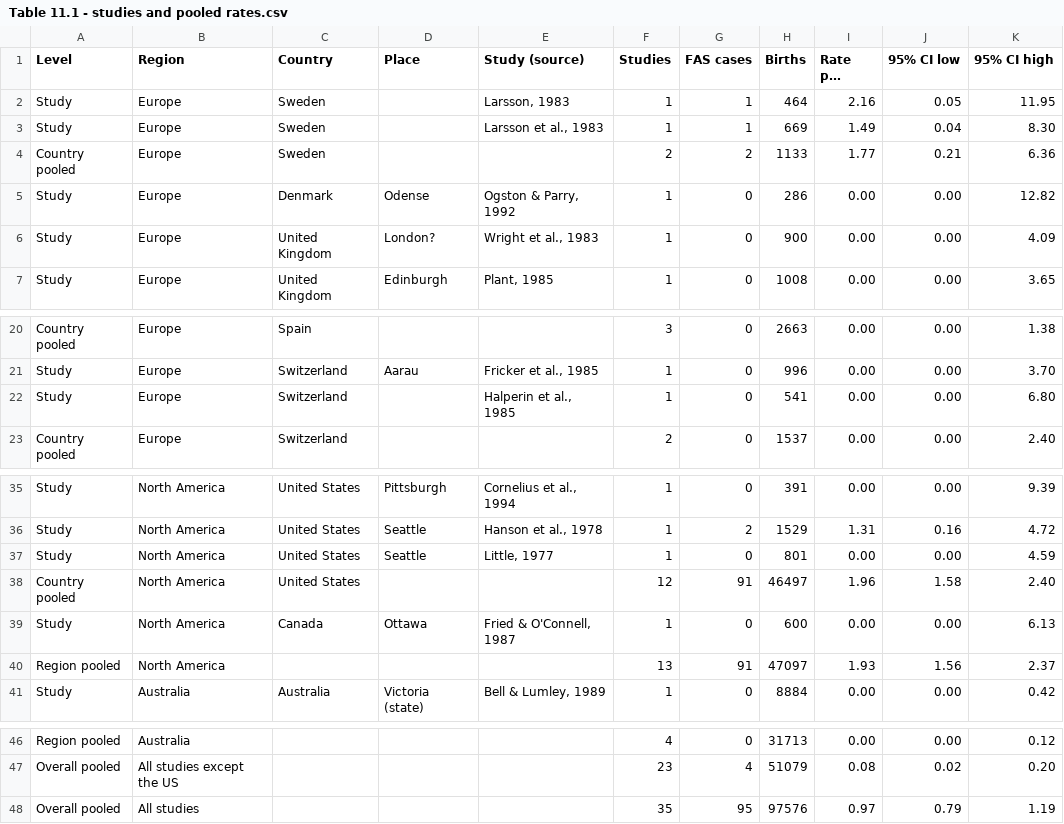
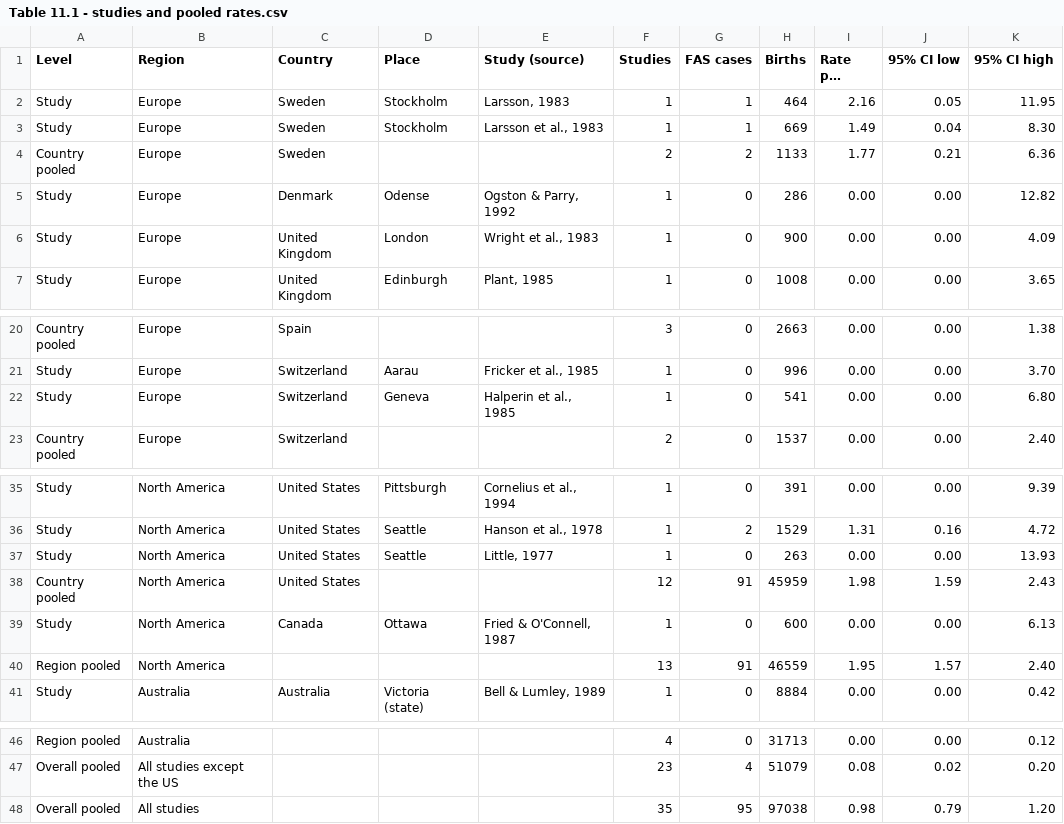
Before and after one commit to mvolz/chapter11abel1998, a CSV file: output/tables/Table 11.1 - studies and pooled rates.csv, drawn as a sheet; only a part is shown, gaps mark what is left out; long unchanged cells end in …; the diff names each change by its address in the sheet, - before the commit and + after, or states it on an @@ line.

```diff
--- a/output/tables/Table 11.1 - studies and pooled rates.csv
+++ b/output/tables/Table 11.1 - studies and pooled rates.csv
-D2:D3 (Place): (empty)
+D2:D3 (Place): Stockholm
-D6 (Place): London?
+D6 (Place): London
-D22 (Place): (empty)
+D22 (Place): Geneva
-H37 (Births): 801
+H37 (Births): 263
-K37 (95% CI high): 4.59
+K37 (95% CI high): 13.93
-H38 (Births): 46497
+H38 (Births): 45959
-I38 (Rate per 1,000): 1.96
+I38 (Rate per 1,000): 1.98
-J38 (95% CI low): 1.58
+J38 (95% CI low): 1.59
-K38 (95% CI high): 2.40
+K38 (95% CI high): 2.43
-H40 (Births): 47097
+H40 (Births): 46559
-I40 (Rate per 1,000): 1.93
+I40 (Rate per 1,000): 1.95
-J40 (95% CI low): 1.56
+J40 (95% CI low): 1.57
-K40 (95% CI high): 2.37
+K40 (95% CI high): 2.40
-H48 (Births): 97576
+H48 (Births): 97038
-I48 (Rate per 1,000): 0.97
+I48 (Rate per 1,000): 0.98
-K48 (95% CI high): 1.19
+K48 (95% CI high): 1.20
```
Also changed, not shown: data/Table 11.1.csv, data/Table 11.4 - study locations.csv, 7 other files.
